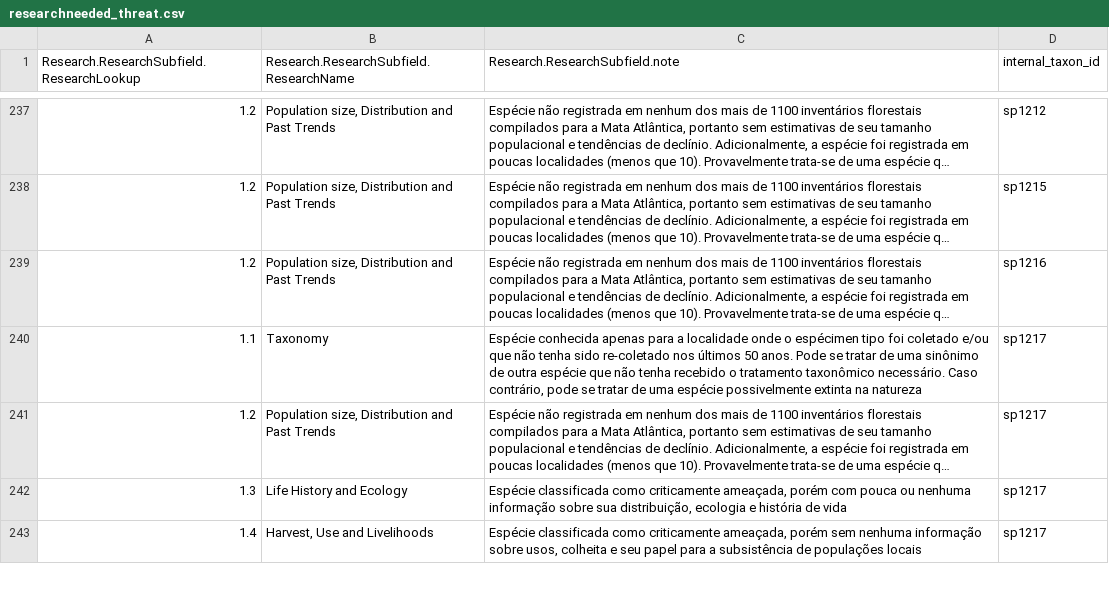
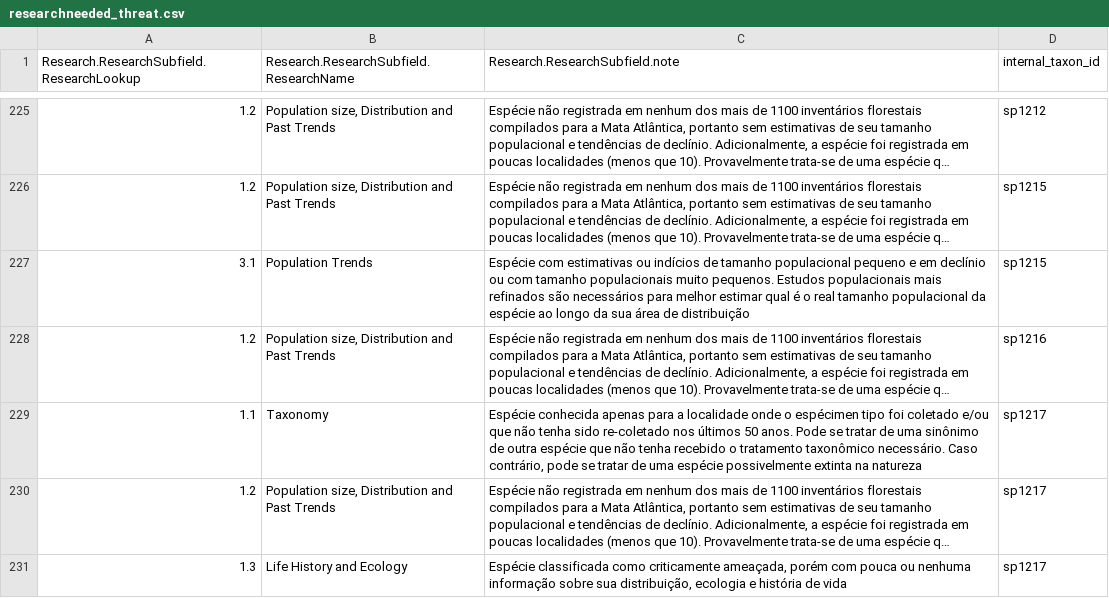
Before and after one commit to LimaRAF/THREAT, a CSV file: data/sis_connect/researchneeded_threat.csv, drawn as a sheet; only a part is shown, gaps mark what is left out; the shorter side is filled out with more unchanged rows; long unchanged cells end in …; the diff covers the shown part only; the diff names each change by its address in the sheet, - before the commit and + after, or states it on an @@ line.

```diff
--- a/data/sis_connect/researchneeded_threat.csv
+++ b/data/sis_connect/researchneeded_threat.csv
+row 227: 3.1 | Population Trends | Espécie com estimativas ou indícios de tamanho populacional pequeno e em declínio ou com tamanho populacionais muito pequenos. Estudos populacionais mais refinados são necessários para melhor estimar qual é o real tamanho populacional da espécie ao longo da sua área de distribuição | sp1215
```
Also changed, not shown: 3 added rows and 36 removed rows elsewhere in this file, data/sis_connect/commonnames_threat.csv, data/sis_connect/synonyms_threat.csv, 6 other files.
